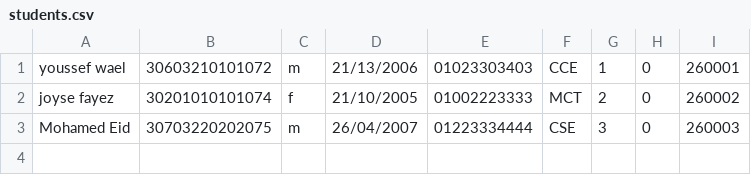
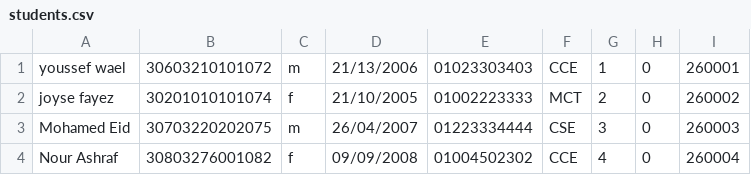
Before and after one commit to YoussefWael92/cpp-project, a CSV file: code/students.csv, drawn as a sheet.

```diff
--- a/code/students.csv
+++ b/code/students.csv
@@ -3 +3,2 @@ joyse     fayez,30201010101074,f,21/10/2005,01002223333,MCT,2,0,260002
 Mohamed Eid,30703220202075,m,26/04/2007,01223334444,CSE,3,0,260003
+Nour Ashraf,30803276001082,f,09/09/2008,01004502302,CCE,4,0,260004
```
Also changed, not shown: 2 other files.
